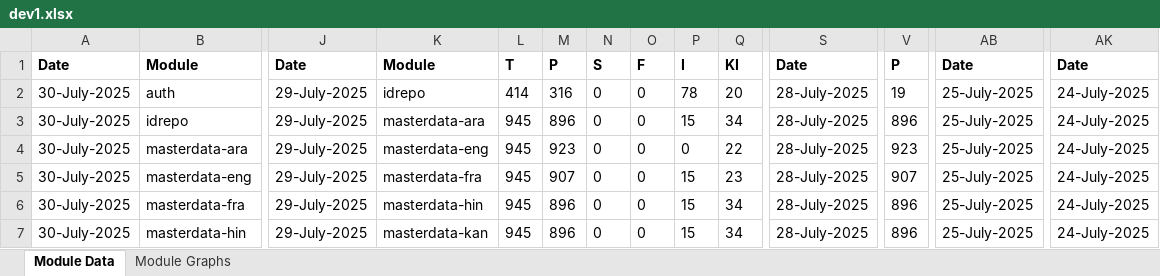
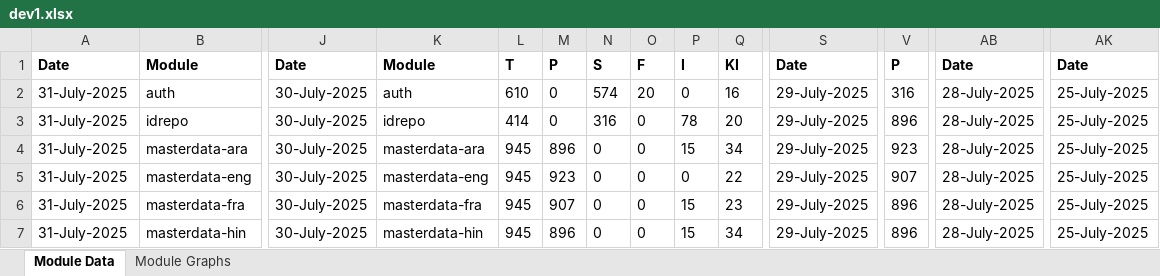
Before and after one commit to mosip/test-management, an Excel workbook: minio-report-tracker/xlxs/dev1.xlsx, sheet Module Data, drawn as a sheet; only a part is shown, gaps mark what is left out; values as stored, in another font and other column widths than the file's, no borders; the diff covers the shown part only; the diff names each change by its address in the sheet, - before the commit and + after, or states it on an @@ line.

```diff
--- a/minio-report-tracker/xlxs/dev1.xlsx (sheet Module Data)
+++ b/minio-report-tracker/xlxs/dev1.xlsx (sheet Module Data)
-A2:A7: 30-July-2025
+A2:A7: 31-July-2025
-J2:J7: 29-July-2025
+J2:J7: 30-July-2025
-K2: idrepo
+K2: auth
-L2: 414
+L2: 610
-M2: 316
+M2: 0
-N2: 0
+N2: 574
-O2: 0
+O2: 20
-P2: 78
+P2: 0
-Q2: 20
+Q2: 16
-S2:S7: 28-July-2025
+S2:S7: 29-July-2025
-V2: 19
+V2: 316
-AB2:AB7: 25-July-2025
+AB2:AB7: 28-July-2025
-AK2:AK7: 24-July-2025
+AK2:AK7: 25-July-2025
-K3: masterdata-ara
+K3: idrepo
-L3: 945
+L3: 414
-M3: 896
+M3: 0
-N3: 0
+N3: 316
-P3: 15
+P3: 78
-Q3: 34
+Q3: 20
-K4: masterdata-eng
+K4: masterdata-ara
-M4: 923
+M4: 896
-P4: 0
+P4: 15
-Q4: 22
+Q4: 34
-K5: masterdata-fra
+K5: masterdata-eng
-M5: 907
+M5: 923
-P5: 15
+P5: 0
-Q5: 23
+Q5: 22
-K6: masterdata-hin
+K6: masterdata-fra
-M6: 896
+M6: 907
-Q6: 34
+Q6: 23
-K7: masterdata-kan
+K7: masterdata-hin
```
Also changed, not shown: 125 edited cells elsewhere in this sheet, charts or pictures, minio-report-tracker/xlxs/cellbox21.xlsx, minio-report-tracker/xlxs/collab.xlsx, 13 other files.
